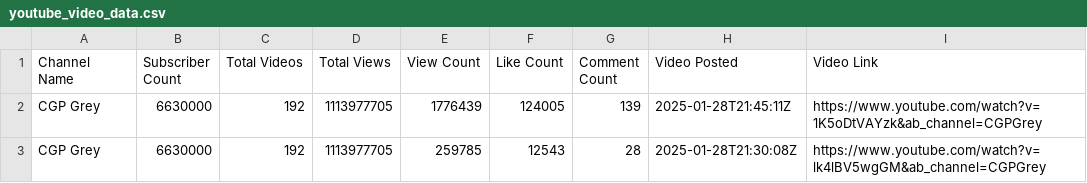
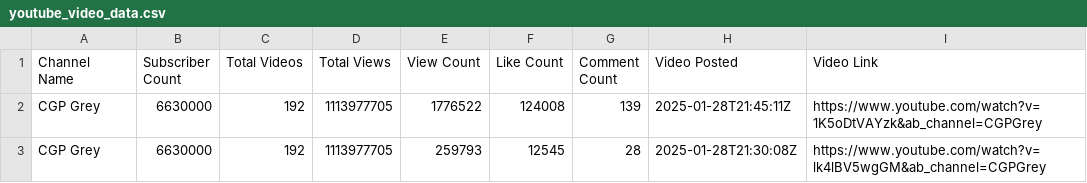
Before and after one commit to daniyalqazi2/CS526-Scraper, a CSV file: youtube_video_data.csv, drawn as a sheet.

```diff
--- a/youtube_video_data.csv
+++ b/youtube_video_data.csv
@@ -1,3 +1,3 @@
 Channel Name,Subscriber Count,Total Videos,Total Views,View Count,Like Count,Comment Count,Video Posted,Video Link
-CGP Grey,6630000,192,1113977705,1776439,124005,139,2025-01-28T21:45:11Z,https://www.youtube.com/watch?v=1K5oDtVAYzk&ab_channel=CGPGrey
-CGP Grey,6630000,192,1113977705,259785,12543,28,2025-01-28T21:30:08Z,https://www.youtube.com/watch?v=lk4lBV5wgGM&ab_channel=CGPGrey
+CGP Grey,6630000,192,1113977705,1776522,124008,139,2025-01-28T21:45:11Z,https://www.youtube.com/watch?v=1K5oDtVAYzk&ab_channel=CGPGrey
+CGP Grey,6630000,192,1113977705,259793,12545,28,2025-01-28T21:30:08Z,https://www.youtube.com/watch?v=lk4lBV5wgGM&ab_channel=CGPGrey
```
Also changed, not shown: 1 other file.
